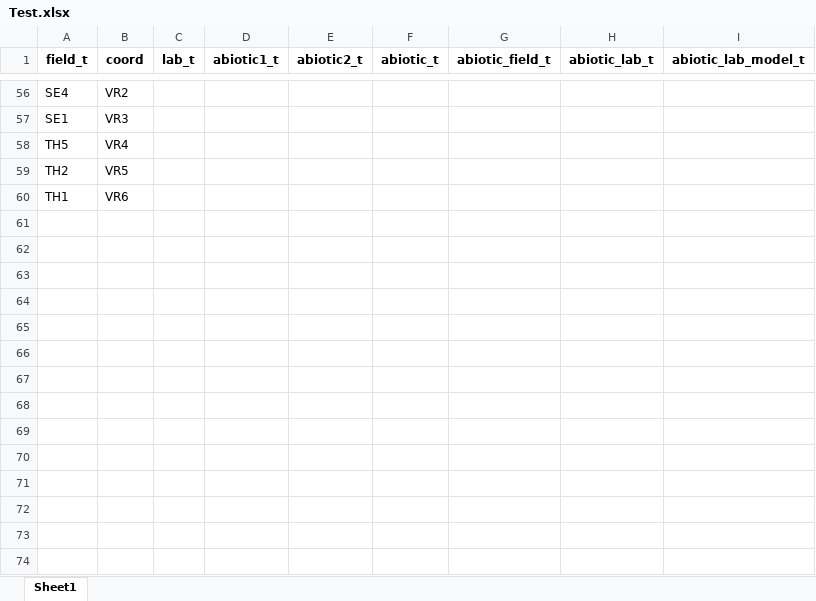
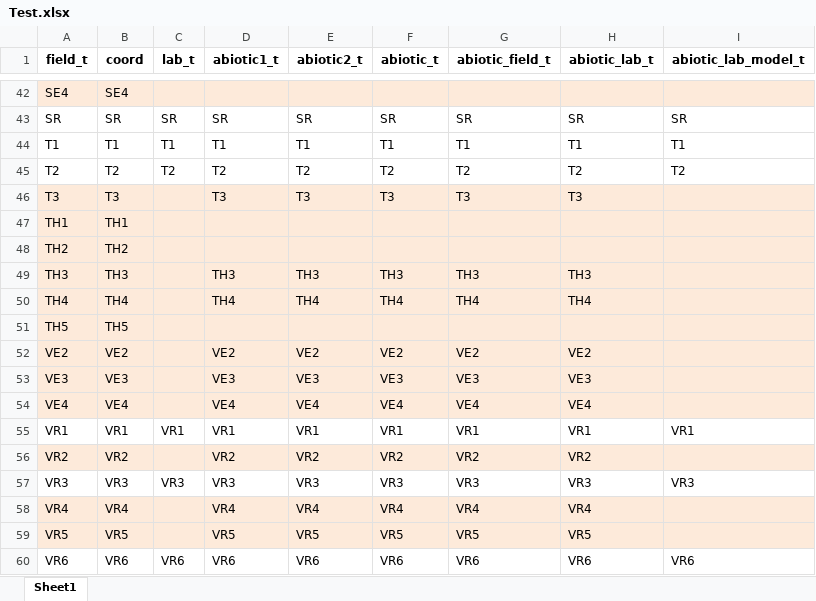
Before and after one commit to mirjamscheib/Masters_Thesis, an Excel workbook: Pre_Processing/abiotic_mi_sampling/Test.xlsx, sheet Sheet1, drawn as a sheet; only a part is shown, gaps mark what is left out; values as stored, in another font and other column widths than the file's, no borders; removed rows and columns are numbered as before the commit, all else as after; the diff covers the shown part only; the diff names each change by its address in the sheet, - before the commit and + after, or states it on an @@ line.

```diff
--- a/Pre_Processing/abiotic_mi_sampling/Test.xlsx (sheet Sheet1)
+++ b/Pre_Processing/abiotic_mi_sampling/Test.xlsx (sheet Sheet1)
-A42:I42 fill: none
+A42:I42 fill: #FDEADA
-B42 (coord): VR2
+B42 (coord): SE4
-row 57: SE1 | VR3
-row 58: TH5 | VR4
-row 59: TH2 | VR5
+row 43: SR | SR | SR | SR | SR | SR | SR | SR | SR
+row 44: T1 | T1 | T1 | T1 | T1 | T1 | T1 | T1 | T1
+row 45: T2 | T2 | T2 | T2 | T2 | T2 | T2 | T2 | T2
+row 46: T3 | T3 |  | T3 | T3 | T3 | T3 | T3
-A47:I47 fill: none
+A47:I47 fill: #FDEADA
-B47 (coord): VR6
+B47 (coord): TH1
+row 48: TH2 | TH2
+row 49: TH3 | TH3 |  | TH3 | TH3 | TH3 | TH3 | TH3
+row 50: TH4 | TH4 |  | TH4 | TH4 | TH4 | TH4 | TH4
+row 51: TH5 | TH5
+row 52: VE2 | VE2 |  | VE2 | VE2 | VE2 | VE2 | VE2
+row 53: VE3 | VE3 |  | VE3 | VE3 | VE3 | VE3 | VE3
+row 54: VE4 | VE4 |  | VE4 | VE4 | VE4 | VE4 | VE4
+row 55: VR1 | VR1 | VR1 | VR1 | VR1 | VR1 | VR1 | VR1 | VR1
+row 56: VR2 | VR2 |  | VR2 | VR2 | VR2 | VR2 | VR2
+row 57: VR3 | VR3 | VR3 | VR3 | VR3 | VR3 | VR3 | VR3 | VR3
+row 58: VR4 | VR4 |  | VR4 | VR4 | VR4 | VR4 | VR4
+row 59: VR5 | VR5 |  | VR5 | VR5 | VR5 | VR5 | VR5
+row 60: VR6 | VR6 | VR6 | VR6 | VR6 | VR6 | VR6 | VR6 | VR6
```
Also changed, not shown: 25 added rows, 39 removed rows, 66 edited cells and cell formats elsewhere in this sheet, 1 other file.
